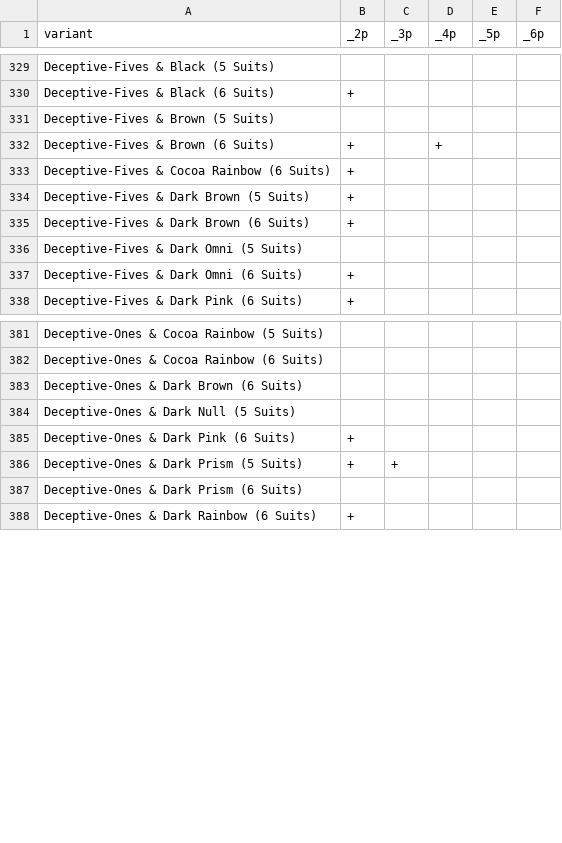
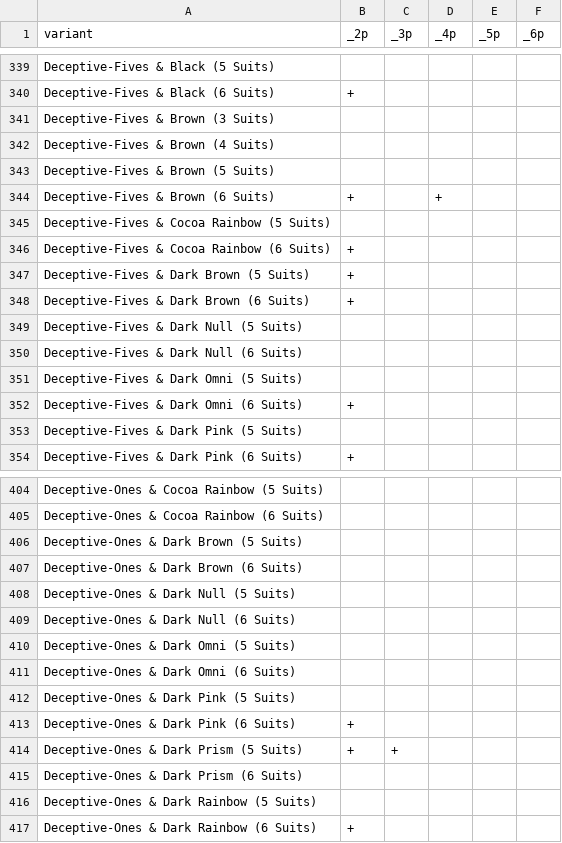
Before and after one commit to Aigul9/hanabi-stats, a TSV file: output/variants/missing_scores.tsv, drawn as a sheet; only a part is shown, gaps mark what is left out; the diff covers the shown part only.

```diff
--- a/output/variants/missing_scores.tsv
+++ b/output/variants/missing_scores.tsv
@@ -330,4 +340,7 @@ Deceptive-Fives & Black (5 Suits)	""	""	""	""	""
 Deceptive-Fives & Black (6 Suits)	+	""	""	""	""
+Deceptive-Fives & Brown (3 Suits) 	""	""	""	""	""
+Deceptive-Fives & Brown (4 Suits) 	""	""	""	""	""
 Deceptive-Fives & Brown (5 Suits)	""	""	""	""	""
 Deceptive-Fives & Brown (6 Suits)	+	""	+	""	""
+Deceptive-Fives & Cocoa Rainbow (5 Suits) 	""	""	""	""	""
 Deceptive-Fives & Cocoa Rainbow (6 Suits)	+	""	""	""	""
@@ -335,4 +348,7 @@ Deceptive-Fives & Dark Brown (5 Suits)	+	""	""	""	""
 Deceptive-Fives & Dark Brown (6 Suits)	+	""	""	""	""
+Deceptive-Fives & Dark Null (5 Suits) 	""	""	""	""	""
+Deceptive-Fives & Dark Null (6 Suits) 	""	""	""	""	""
 Deceptive-Fives & Dark Omni (5 Suits)	""	""	""	""	""
 Deceptive-Fives & Dark Omni (6 Suits)	+	""	""	""	""
+Deceptive-Fives & Dark Pink (5 Suits) 	""	""	""	""	""
 Deceptive-Fives & Dark Pink (6 Suits)	+	""	""	""	""
@@ -382,4 +405,9 @@ Deceptive-Ones & Cocoa Rainbow (5 Suits)	""	""	""	""	""
 Deceptive-Ones & Cocoa Rainbow (6 Suits)	""	""	""	""	""
+Deceptive-Ones & Dark Brown (5 Suits) 	""	""	""	""	""
 Deceptive-Ones & Dark Brown (6 Suits)	""	""	""	""	""
 Deceptive-Ones & Dark Null (5 Suits)	""	""	""	""	""
+Deceptive-Ones & Dark Null (6 Suits) 	""	""	""	""	""
+Deceptive-Ones & Dark Omni (5 Suits) 	""	""	""	""	""
+Deceptive-Ones & Dark Omni (6 Suits) 	""	""	""	""	""
+Deceptive-Ones & Dark Pink (5 Suits) 	""	""	""	""	""
 Deceptive-Ones & Dark Pink (6 Suits)	+	""	""	""	""
@@ -387,2 +415,3 @@ Deceptive-Ones & Dark Prism (5 Suits)	+	+	""	""	""
 Deceptive-Ones & Dark Prism (6 Suits)	""	""	""	""	""
+Deceptive-Ones & Dark Rainbow (5 Suits) 	""	""	""	""	""
 Deceptive-Ones & Dark Rainbow (6 Suits)	+	""	""	""	""
```
Also changed, not shown: 70 added rows elsewhere in this file, output/variants/missing_variants.tsv, 4 other files.
